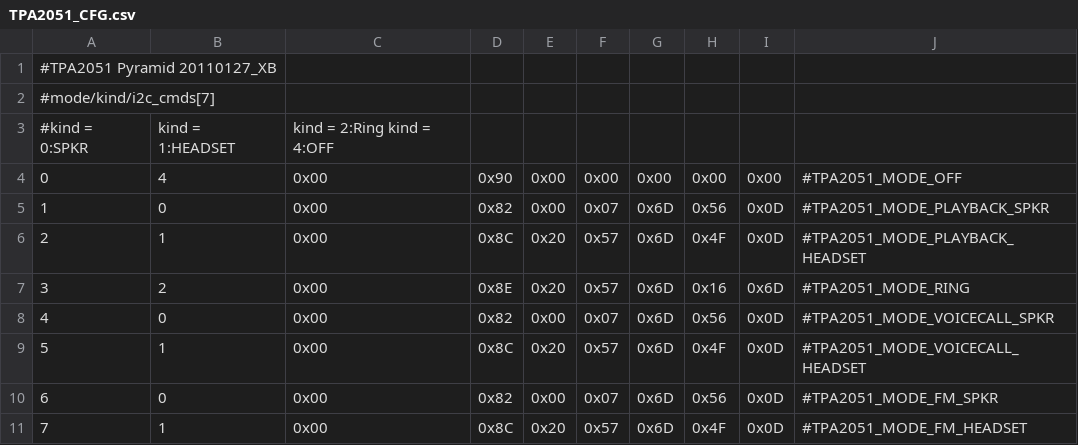
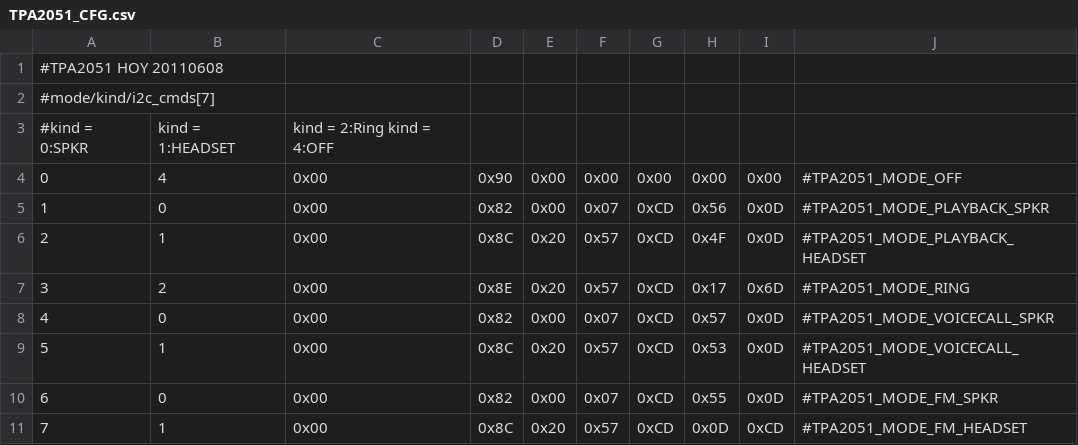
Before and after one commit to endlessloop1/android_device_htc_holiday, a CSV file: prebuilt/system/etc/TPA2051_CFG.csv, drawn as a sheet.

Commit message:
Revert "switch to pyramid audio libs"
This reverts commit 0a2fe822e3581a387d43154064f756e067e0254f.

```diff
--- a/prebuilt/system/etc/TPA2051_CFG.csv
+++ b/prebuilt/system/etc/TPA2051_CFG.csv
@@ -1,2 +1,2 @@
-#TPA2051 Pyramid 20110127_XB,,,,,,,,,
+#TPA2051 HOY 20110608,,,,,,,,,
 #mode/kind/i2c_cmds[7],,,,,,,,,
@@ -4,8 +4,8 @@
 0,4,0x00,0x90,0x00,0x00,0x00,0x00,0x00,#TPA2051_MODE_OFF
-1,0,0x00,0x82,0x00,0x07,0x6D,0x56,0x0D,#TPA2051_MODE_PLAYBACK_SPKR
-2,1,0x00,0x8C,0x20,0x57,0x6D,0x4F,0x0D,#TPA2051_MODE_PLAYBACK_HEADSET
-3,2,0x00,0x8E,0x20,0x57,0x6D,0x16,0x6D,#TPA2051_MODE_RING
-4,0,0x00,0x82,0x00,0x07,0x6D,0x56,0x0D,#TPA2051_MODE_VOICECALL_SPKR
-5,1,0x00,0x8C,0x20,0x57,0x6D,0x4F,0x0D,#TPA2051_MODE_VOICECALL_HEADSET
-6,0,0x00,0x82,0x00,0x07,0x6D,0x56,0x0D,#TPA2051_MODE_FM_SPKR
-7,1,0x00,0x8C,0x20,0x57,0x6D,0x4F,0x0D,#TPA2051_MODE_FM_HEADSET
+1,0,0x00,0x82,0x00,0x07,0xCD,0x56,0x0D,#TPA2051_MODE_PLAYBACK_SPKR
+2,1,0x00,0x8C,0x20,0x57,0xCD,0x4F,0x0D,#TPA2051_MODE_PLAYBACK_HEADSET
+3,2,0x00,0x8E,0x20,0x57,0xCD,0x17,0x6D,#TPA2051_MODE_RING
+4,0,0x00,0x82,0x00,0x07,0xCD,0x57,0x0D,#TPA2051_MODE_VOICECALL_SPKR
+5,1,0x00,0x8C,0x20,0x57,0xCD,0x53,0x0D,#TPA2051_MODE_VOICECALL_HEADSET
+6,0,0x00,0x82,0x00,0x07,0xCD,0x55,0x0D,#TPA2051_MODE_FM_SPKR
+7,1,0x00,0x8C,0x20,0x57,0xCD,0x0D,0xCD,#TPA2051_MODE_FM_HEADSET
```
Also changed, not shown: prebuilt/system/etc/TPA2051_CFG_XC.csv, 10 other files.
